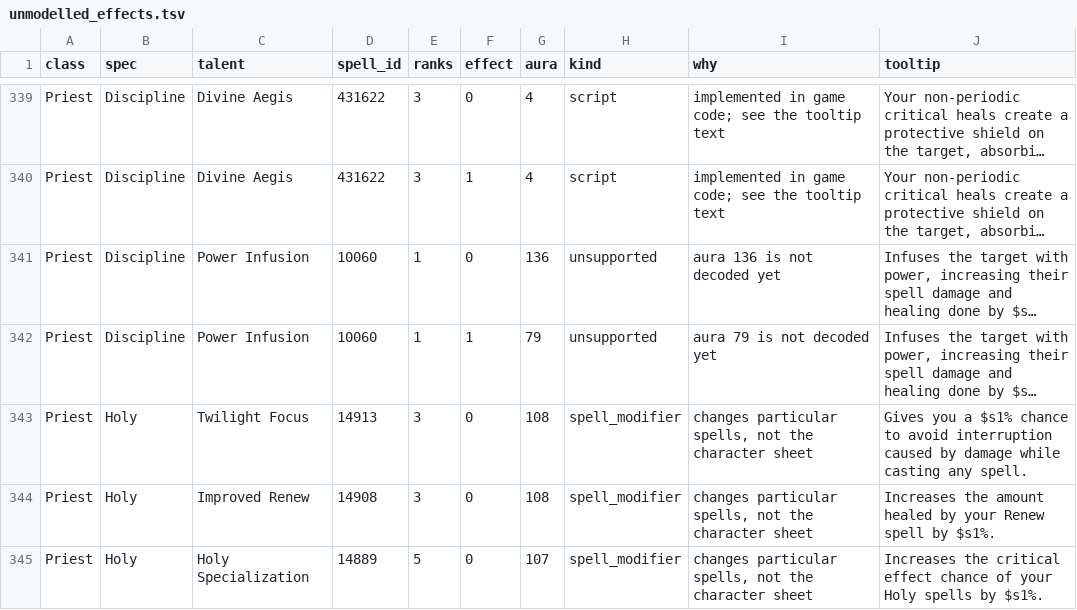
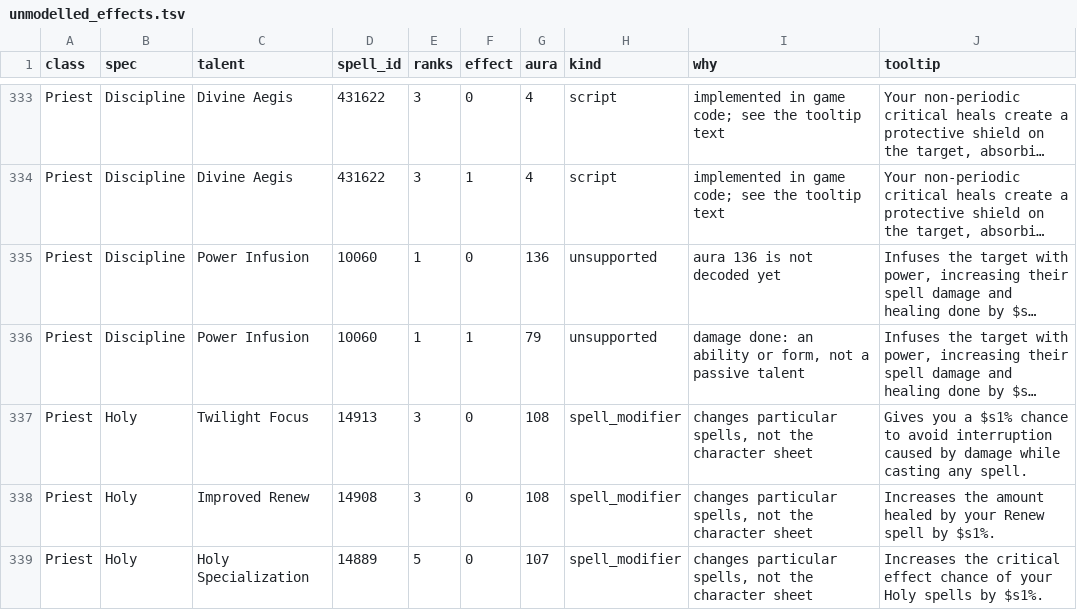
Before and after one commit to Chim-Richalds/wow-forever-calculator, a TSV file: docs/unmodelled_effects.tsv, drawn as a sheet; only a part is shown, gaps mark what is left out; long unchanged cells end in …; addresses are those after the commit; the diff covers the shown part only; the diff names each change by its address in the sheet, - before the commit and + after, or states it on an @@ line.

```diff
--- a/docs/unmodelled_effects.tsv
+++ b/docs/unmodelled_effects.tsv
-I336 (why): aura 79 is not decoded yet
+I336 (why): damage done: an ability or form, not a passive talent
```
Also changed, not shown: 13 removed rows and 16 edited cells elsewhere in this file, 15 other files.
